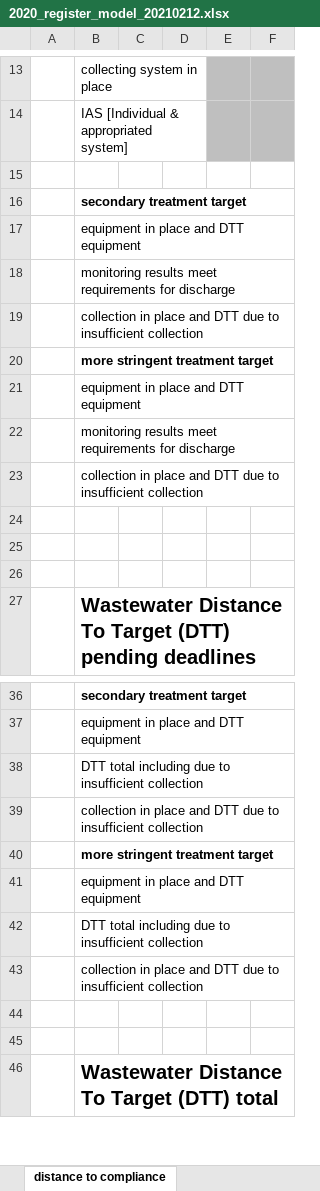
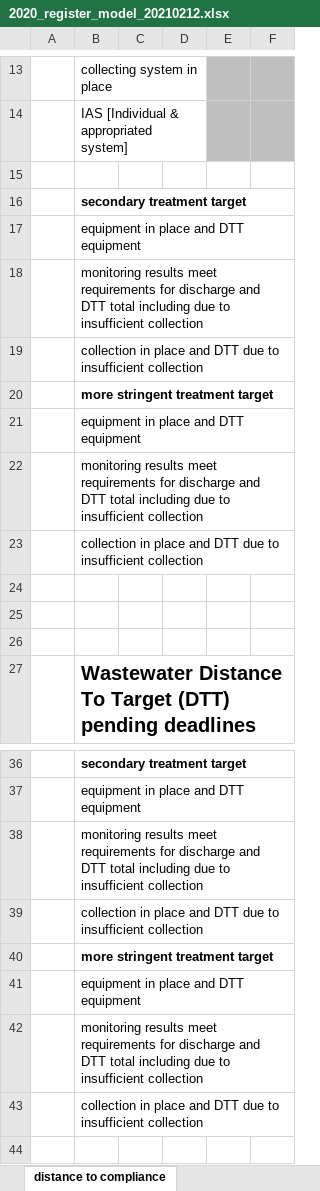
Before and after one commit to OIEau/uwwtd, an Excel workbook: uwwtd website/sites/all/modules/uwwtd/model/2020_register_model_20210212.xlsx, sheet distance to compliance, drawn as a sheet; only a part is shown, gaps mark what is left out; the shorter side is filled out with more unchanged rows; values as stored, in another font and other column widths than the file's, no borders; the diff names each change by its address in the sheet, - before the commit and + after, or states it on an @@ line.

```diff
--- a/uwwtd website/sites/all/modules/uwwtd/model/2020_register_model_20210212.xlsx (sheet distance to compliance)
+++ b/uwwtd website/sites/all/modules/uwwtd/model/2020_register_model_20210212.xlsx (sheet distance to compliance)
-B18: …for discharge
+B18: …for discharge and DTT total including due to insufficient collection
-B22: …for discharge
+B22: …for discharge and DTT total including due to insufficient collection
-B38: DTT total…
+B38: monitoring results meet requirements for discharge and DTT total…
-B42: DTT total…
+B42: monitoring results meet requirements for discharge and DTT total…
```
Also changed, not shown: sheet Summary_big_cities, sheet UWWTPsout, sheet Summary_legal_compliance, 1 other file.
